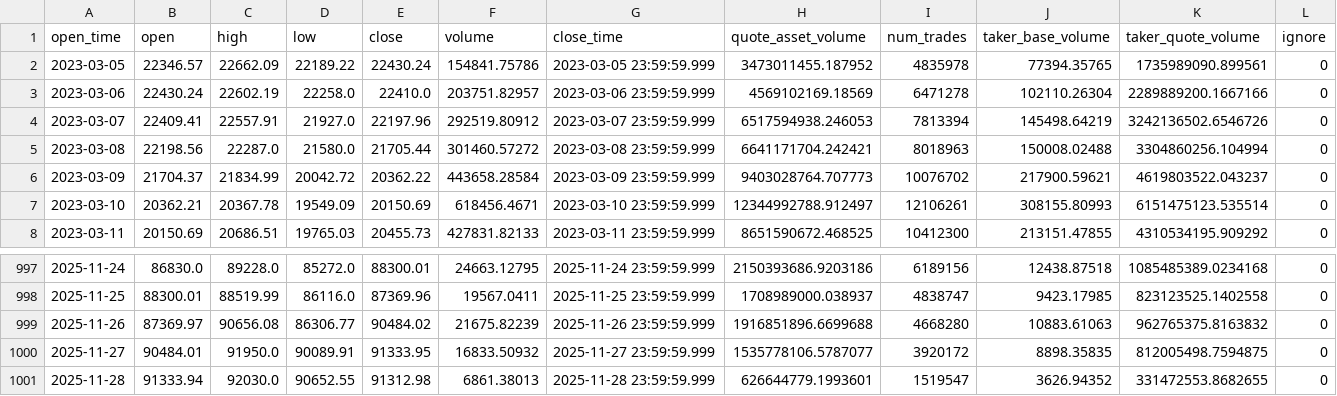
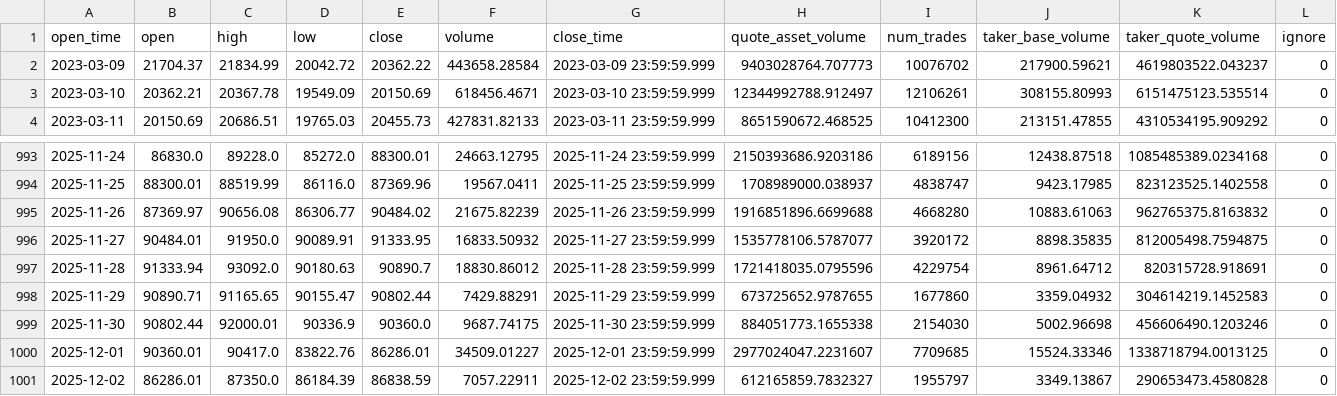
Before and after one commit to faybeth/crypto_classifier, a CSV file: data/processed/processed_data.csv, drawn as a sheet; only a part is shown, gaps mark what is left out.

```diff
--- a/data/processed/processed_data.csv
+++ b/data/processed/processed_data.csv
@@ -1,6 +1,2 @@
 open_time,open,high,low,close,volume,close_time,quote_asset_volume,num_trades,taker_base_volume,taker_quote_volume,ignore
-2023-03-05,22346.57,22662.09,22189.22,22430.24,154841.75786,2023-03-05 23:59:59.999,3473011455.187952,4835978,77394.35765,1735989090.899561,0
-2023-03-06,22430.24,22602.19,22258.0,22410.0,203751.82957,2023-03-06 23:59:59.999,4569102169.18569,6471278,102110.26304,2289889200.1667166,0
-2023-03-07,22409.41,22557.91,21927.0,22197.96,292519.80912,2023-03-07 23:59:59.999,6517594938.246053,7813394,145498.64219,3242136502.6546726,0
-2023-03-08,22198.56,22287.0,21580.0,21705.44,301460.57272,2023-03-08 23:59:59.999,6641171704.242421,8018963,150008.02488,3304860256.104994,0
 2023-03-09,21704.37,21834.99,20042.72,20362.22,443658.28584,2023-03-09 23:59:59.999,9403028764.707773,10076702,217900.59621,4619803522.043237,0
@@ -1000,2 +996,6 @@ open_time,open,high,low,close,volume,close_time,quote_asset_volume,num_trades,ta
 2025-11-27,90484.01,91950.0,90089.91,91333.95,16833.50932,2025-11-27 23:59:59.999,1535778106.5787077,3920172,8898.35835,812005498.7594875,0
-2025-11-28,91333.94,92030.0,90652.55,91312.98,6861.38013,2025-11-28 23:59:59.999,626644779.1993601,1519547,3626.94352,331472553.8682655,0
+2025-11-28,91333.94,93092.0,90180.63,90890.7,18830.86012,2025-11-28 23:59:59.999,1721418035.0795596,4229754,8961.64712,820315728.918691,0
+2025-11-29,90890.71,91165.65,90155.47,90802.44,7429.88291,2025-11-29 23:59:59.999,673725652.9787655,1677860,3359.04932,304614219.1452583,0
+2025-11-30,90802.44,92000.01,90336.9,90360.0,9687.74175,2025-11-30 23:59:59.999,884051773.1655338,2154030,5002.96698,456606490.1203246,0
+2025-12-01,90360.01,90417.0,83822.76,86286.01,34509.01227,2025-12-01 23:59:59.999,2977024047.2231607,7709685,15524.33346,1338718794.0013125,0
+2025-12-02,86286.01,87350.0,86184.39,86838.59,7057.22911,2025-12-02 23:59:59.999,612165859.7832327,1955797,3349.13867,290653473.4580828,0
```
Also changed, not shown: data/raw/raw_data.csv, 30 other files.
